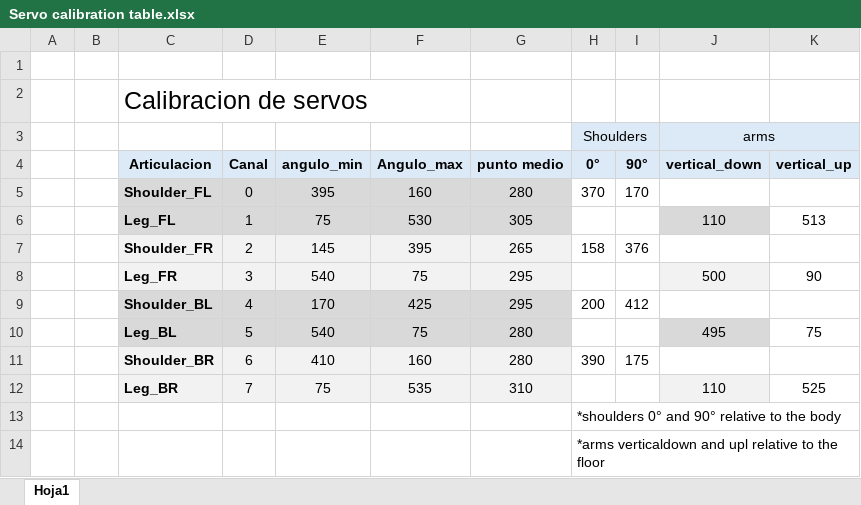
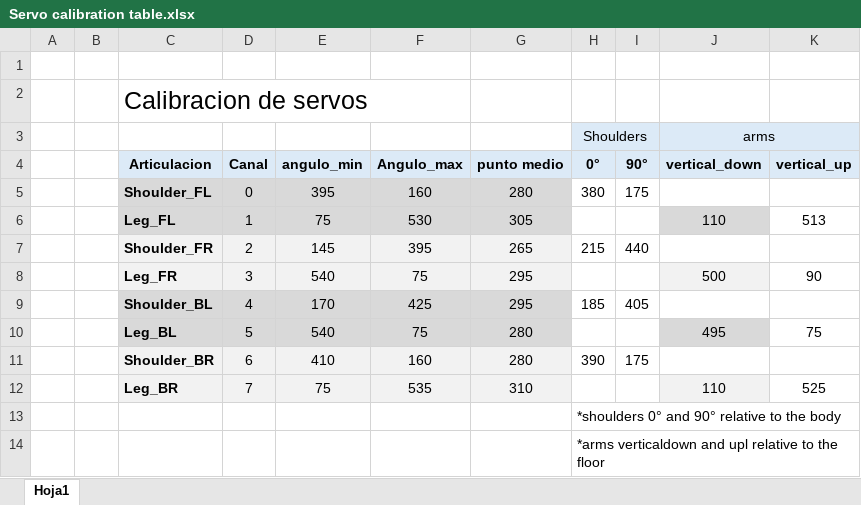
Before and after one commit to xJosephMorganx/NovaQ-Quadruped-Robot, an Excel workbook: Dev/Tools/Servo calibration table.xlsx, sheet Hoja1, drawn as a sheet; values as stored, in another font and other column widths than the file's, no borders; the diff names each change by its address in the sheet, - before the commit and + after, or states it on an @@ line.

```diff
--- a/Dev/Tools/Servo calibration table.xlsx (sheet Hoja1)
+++ b/Dev/Tools/Servo calibration table.xlsx (sheet Hoja1)
-H5 (0°): 370
+H5 (0°): 380
-I5 (90°): 170
+I5 (90°): 175
-H7 (0°): 158
+H7 (0°): 215
-I7 (90°): 376
+I7 (90°): 440
-H9 (0°): 200
+H9 (0°): 185
-I9 (90°): 412
+I9 (90°): 405
```
Also changed, not shown: 25 other files.
